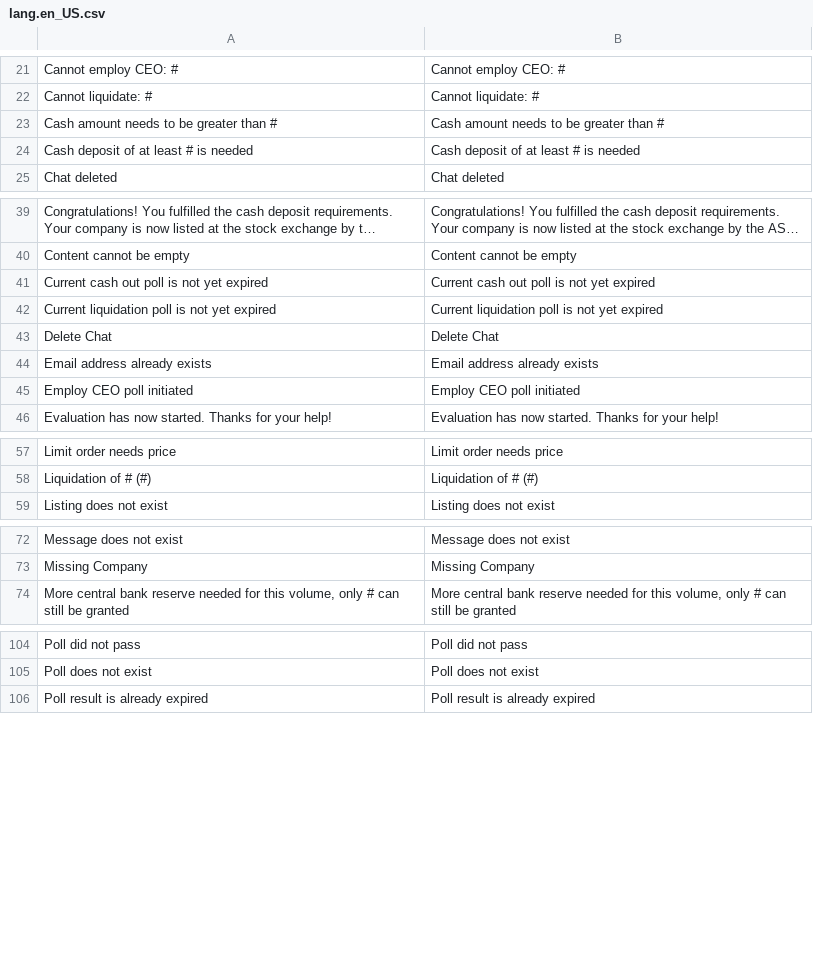
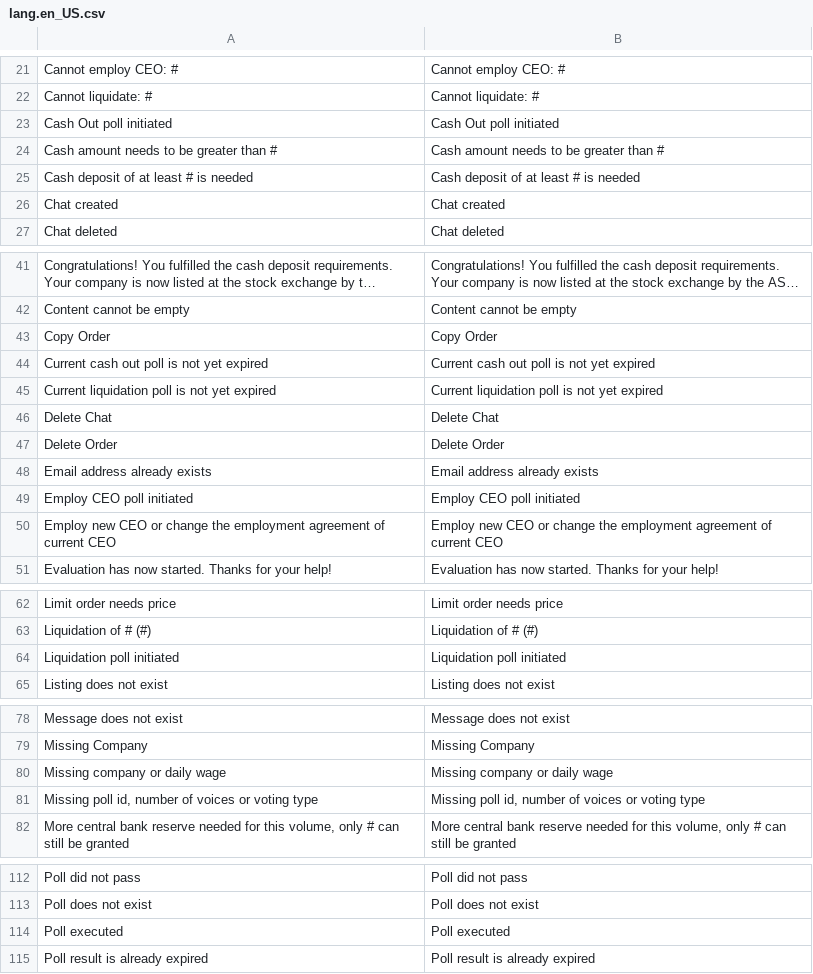
Before and after one commit to Alpha-Trader/Translation, a CSV file: lang.en_US.csv, drawn as a sheet; only a part is shown, gaps mark what is left out; long unchanged cells end in …; the diff covers the shown part only; the diff names each change by its address in the sheet, - before the commit and + after, or states it on an @@ line.

Commit message:
updated to current state

```diff
--- a/lang.en_US.csv
+++ b/lang.en_US.csv
+row 23: Cash Out poll initiated | Cash Out poll initiated
+row 26: Chat created | Chat created
+row 43: Copy Order | Copy Order
+row 47: Delete Order | Delete Order
+row 50: Employ new CEO or change the employment agreement of current CEO | Employ new CEO or change the employment agreement of current CEO
+row 64: Liquidation poll initiated | Liquidation poll initiated
+row 80: Missing company or daily wage | Missing company or daily wage
+row 81: Missing poll id, number of voices or voting type | Missing poll id, number of voices or voting type
+row 114: Poll executed | Poll executed
```
Also changed, not shown: 4 added rows elsewhere in this file, lang.de_DE.csv, lang.master.csv.
